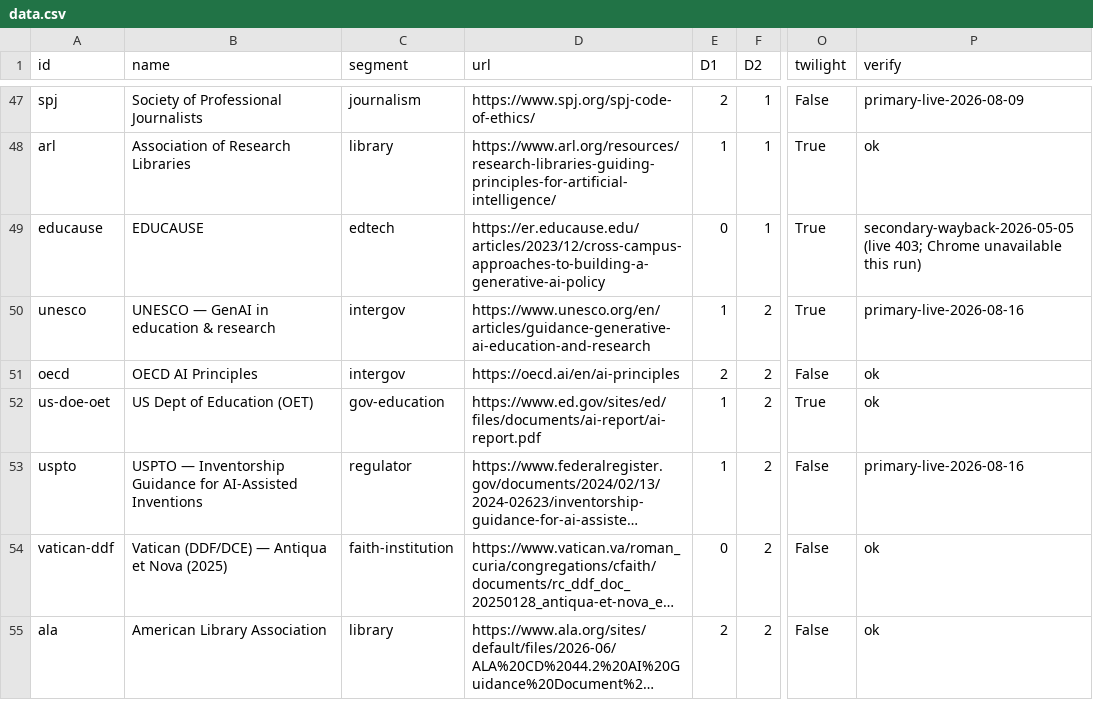
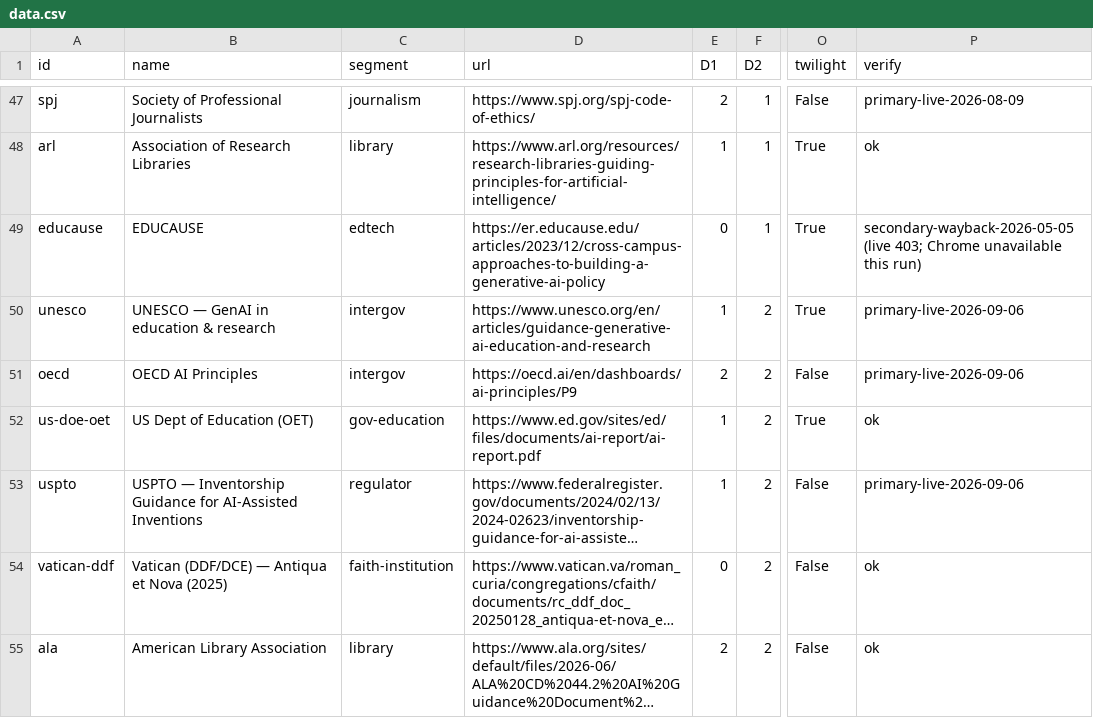
Before and after one commit to chrishuberreitz/calibrated-authority-index-site, a CSV file: data.csv, drawn as a sheet; only a part is shown, gaps mark what is left out; long unchanged cells end in …; the diff covers the shown part only; the diff names each change by its address in the sheet, - before the commit and + after, or states it on an @@ line.

```diff
--- a/data.csv
+++ b/data.csv
-P50 (verify): primary-live-2026-08-16
+P50 (verify): primary-live-2026-09-06
-D51 (url): https://oecd.ai/en/ai-principles
+D51 (url): https://oecd.ai/en/dashboards/ai-principles/P9
-P51 (verify): ok
+P51 (verify): primary-live-2026-09-06
-P53 (verify): primary-live-2026-08-16
+P53 (verify): primary-live-2026-09-06
```
Also changed, not shown: 6 edited cells elsewhere in this file, 17 other files.
